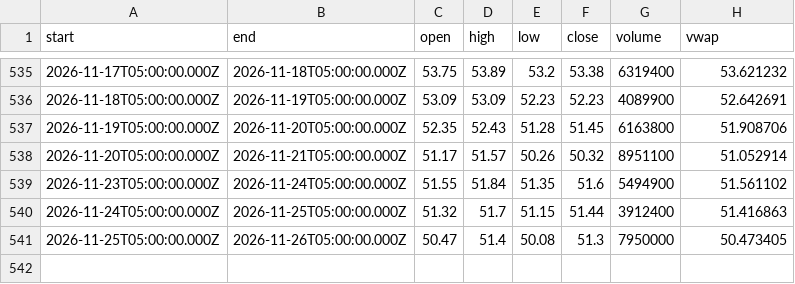
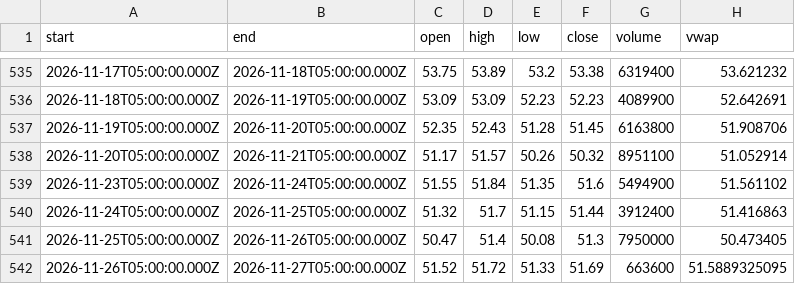
Before and after one commit to karab-commits/trading-desk, a CSV file: bars/XIU_TO_1d.csv, drawn as a sheet; only a part is shown, gaps mark what is left out.

```diff
--- a/bars/XIU_TO_1d.csv
+++ b/bars/XIU_TO_1d.csv
@@ -541 +541,2 @@ start,end,open,high,low,close,volume,vwap
 2026-11-25T05:00:00.000Z,2026-11-26T05:00:00.000Z,50.47,51.4,50.08,51.3,7950000,50.473405
+2026-11-26T05:00:00.000Z,2026-11-27T05:00:00.000Z,51.52,51.72,51.33,51.69,663600,51.5889325095
```
Also changed, not shown: bars/HXT_TO_1d.csv, 2 other files.
